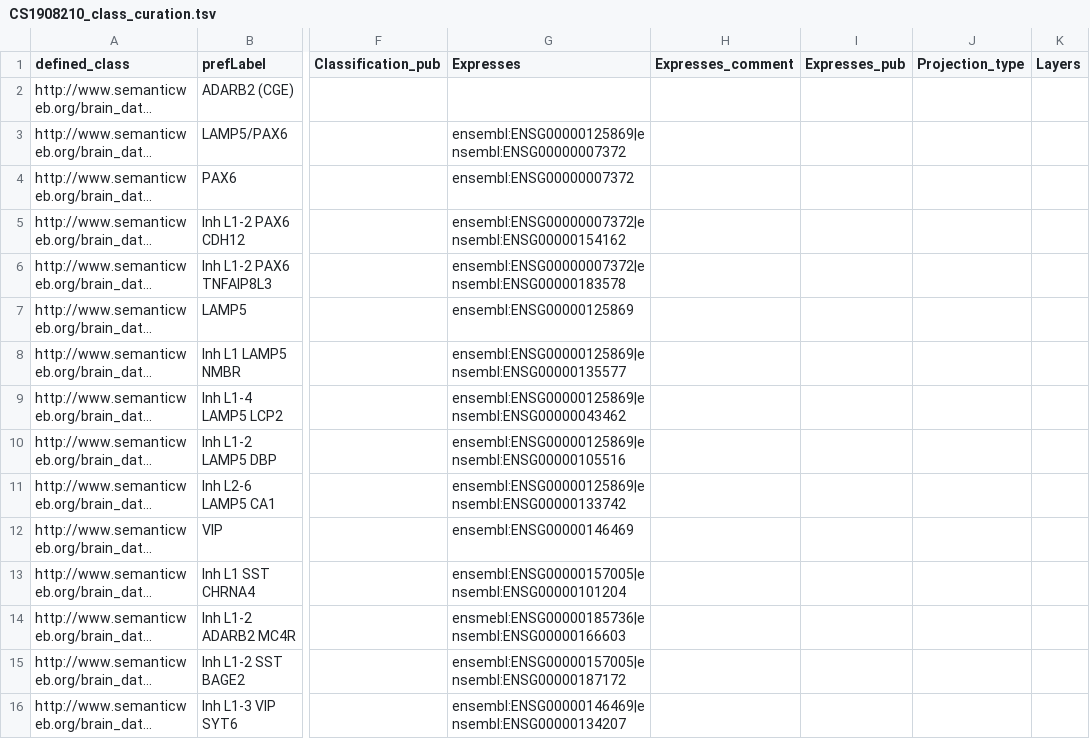
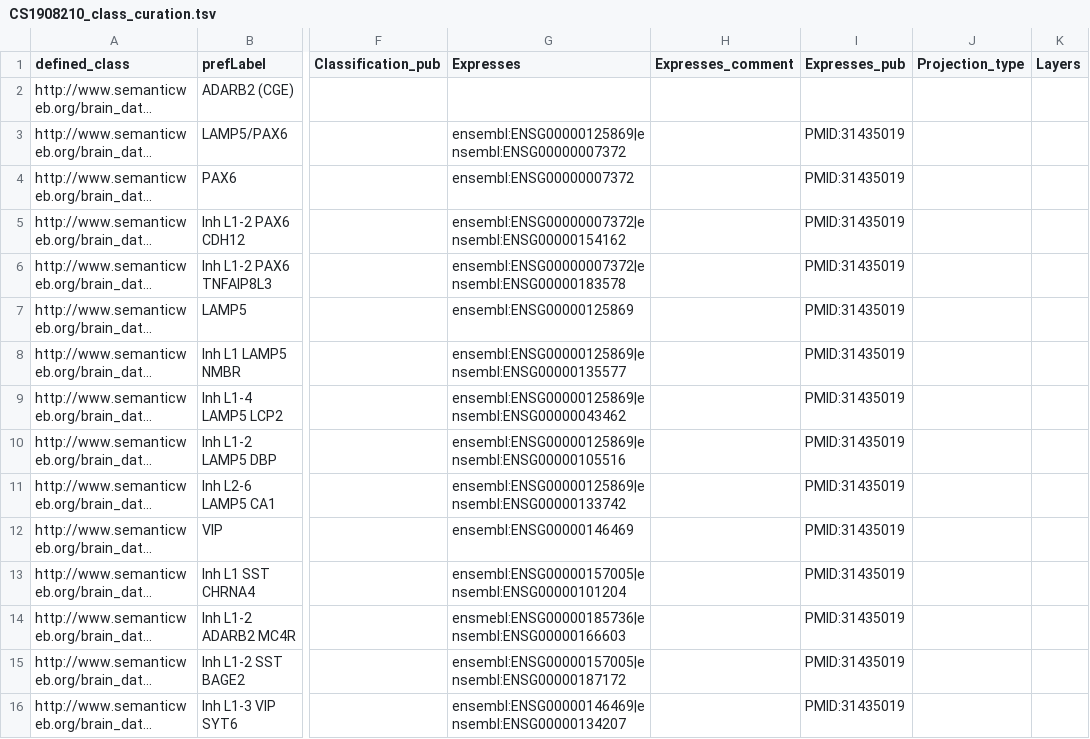
Before and after one commit to obophenotype/brain_data_standards_ontologies, a TSV file: src/patterns/data/default/CS1908210_class_curation.tsv, drawn as a sheet; only a part is shown, gaps mark what is left out; long unchanged cells end in …; the diff covers the shown part only; the diff names each change by its address in the sheet, - before the commit and + after, or states it on an @@ line.

Commit message:
Update CS1908210_class_curation.tsv
Exc markers + projection

```diff
--- a/src/patterns/data/default/CS1908210_class_curation.tsv
+++ b/src/patterns/data/default/CS1908210_class_curation.tsv
-I3:I16 (Expresses_pub): (empty)
+I3:I16 (Expresses_pub): PMID:31435019
```
Also changed, not shown: 102 edited cells elsewhere in this file.
